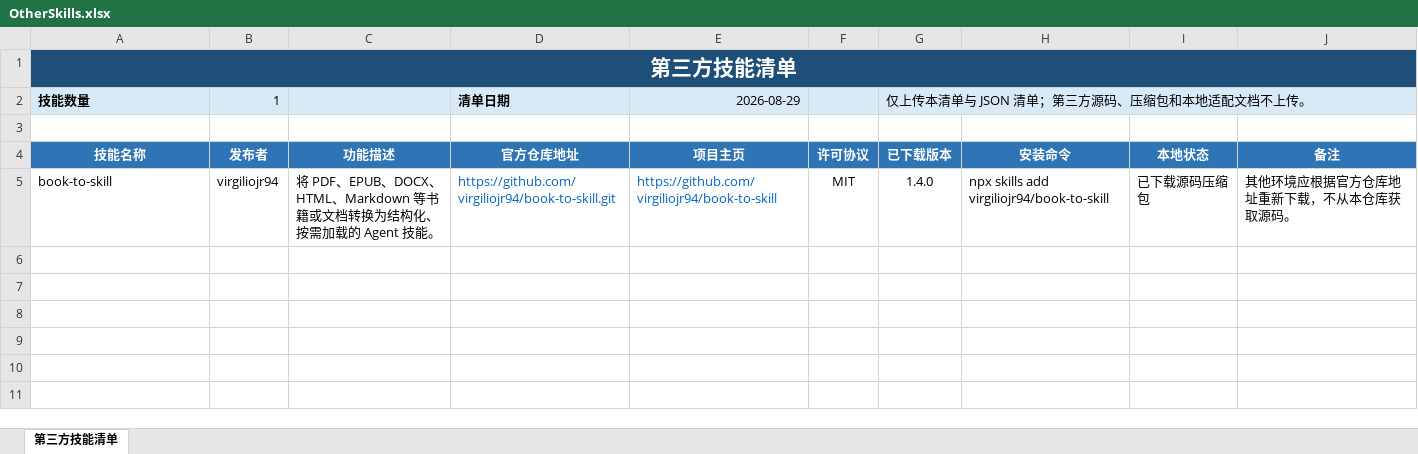
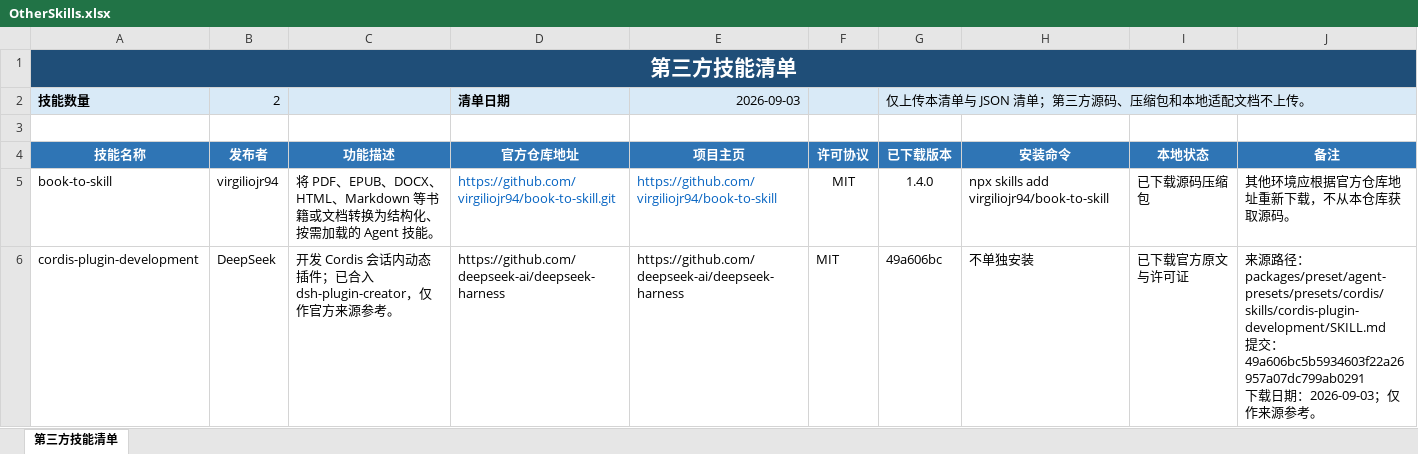
Before and after one commit to SmileSilence/AI-Development, an Excel workbook: AI_Skill/OtherSkills/OtherSkills.xlsx, sheet 第三方技能清单, drawn as a sheet; values as stored, in another font and other column widths than the file's, no borders; table styles not drawn; ↵ is a line break in a cell; the diff names each change by its address in the sheet, - before the commit and + after, or states it on an @@ line.

```diff
--- a/AI_Skill/OtherSkills/OtherSkills.xlsx (sheet 第三方技能清单)
+++ b/AI_Skill/OtherSkills/OtherSkills.xlsx (sheet 第三方技能清单)
-B2 (发布者): 1
+B2 (发布者): 2
-E2 (项目主页): 2026-08-29
+E2 (项目主页): 2026-09-03
+row 6: cordis-plugin-development | DeepSeek | 开发 Cordis 会话内动态插件；已合入 dsh-plugin-creator，仅作官方来源参考。 | https://github.com/deepseek-ai/deepseek-harness | https://github.com/deepseek-ai/deepseek-harness | MIT | 49a606bc | 不单独安装 | 已下载官方原文与许可证 | 来源路径：packages/preset/agent-presets/presets/cordis/skills/cordis-plugin-development/SKILL.md ↵ 提交：49a606bc5b5934603f22a26957a07dc799ab0291 ↵ 下载日期：2026-09-03；仅作来源参考。
```
Also changed, not shown: AI_Skill/SKILL_CATALOG.xlsx, 33 other files.
